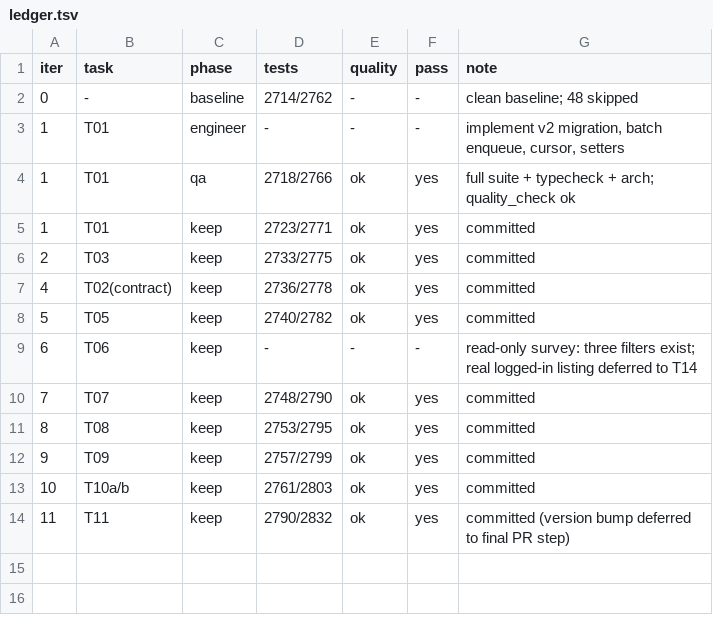
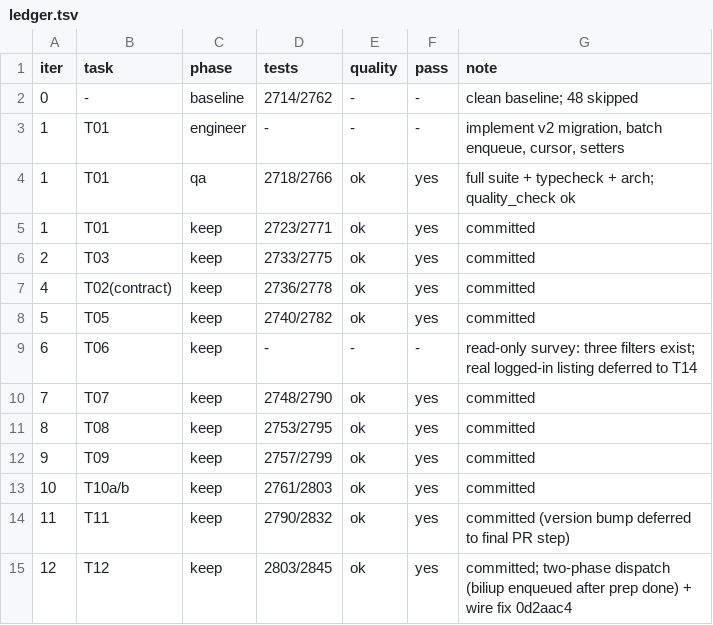
Before and after one commit to fuyucn/douyin-rec, a TSV file: sandbox/ledger.tsv, drawn as a sheet; the diff names each change by its address in the sheet, - before the commit and + after, or states it on an @@ line.

Commit message:
chore(swe): record T12

```diff
--- a/sandbox/ledger.tsv
+++ b/sandbox/ledger.tsv
+row 15: 12 | T12 | keep | 2803/2845 | ok | yes | committed; two-phase dispatch (biliup enqueued after prep done) + wire fix 0d2aac4
```
